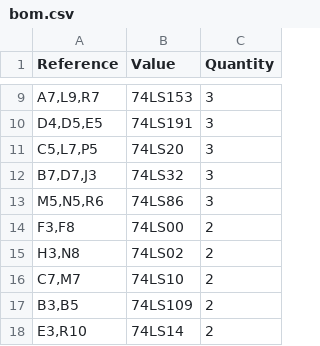
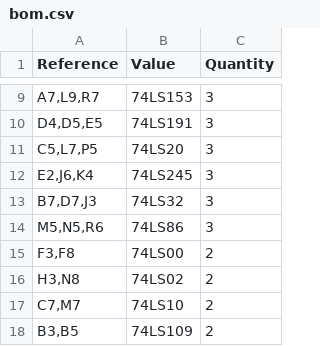
Before and after one commit to stoatworks-labs/cathode-ray-tomes, a CSV file: web/boards/monte-carlo/bom.csv, drawn as a sheet; only a part is shown, gaps mark what is left out; the shorter side is filled out with more unchanged rows; the diff names each change by its address in the sheet, - before the commit and + after, or states it on an @@ line.

```diff
--- a/web/boards/monte-carlo/bom.csv
+++ b/web/boards/monte-carlo/bom.csv
+row 12: E2,J6,K4 | 74LS245 | 3
```
Also changed, not shown: web/boards/food-fight/bom.csv, web/boards/pole-position/bom.csv, 32 other files.
